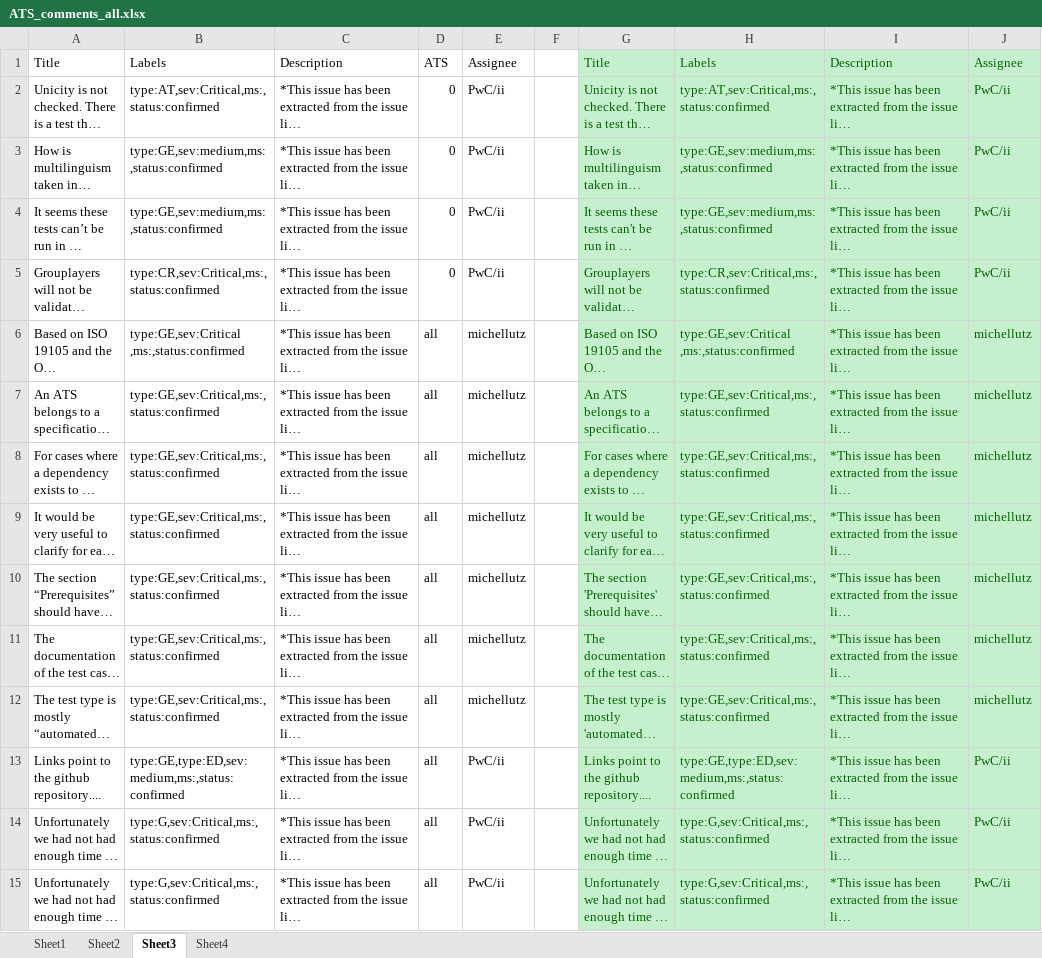
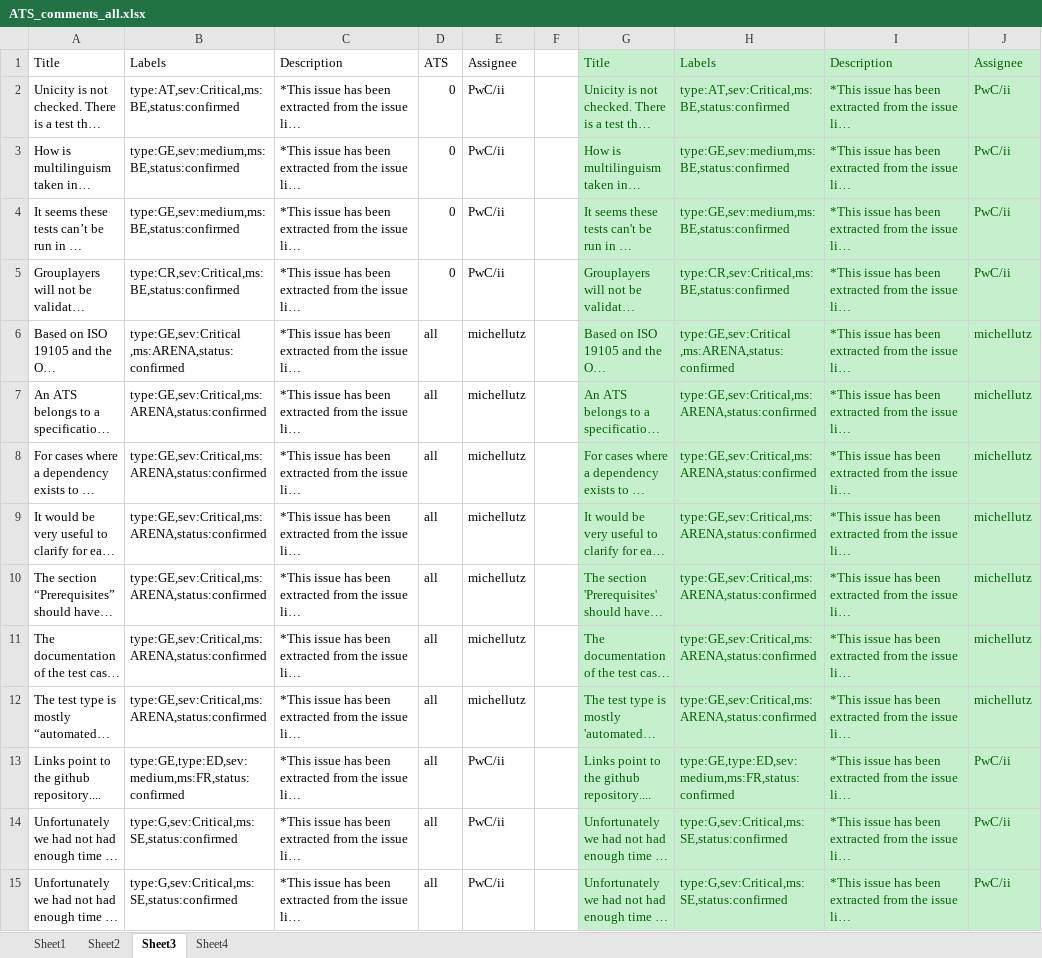
Before and after one commit to EmidioStani/test_repository, an Excel workbook: ATS_comments_all.xlsx, sheet Sheet3, drawn as a sheet; only a part is shown; long unchanged cells end in …; values as stored, in another font and other column widths than the file's, no borders; the diff covers the shown part only; the diff names each change by its address in the sheet, - before the commit and + after, or states it on an @@ line.

```diff
--- a/ATS_comments_all.xlsx (sheet Sheet3)
+++ b/ATS_comments_all.xlsx (sheet Sheet3)
-B2: type:AT,sev:Critical,ms:,status:confirmed
+B2: type:AT,sev:Critical,ms:BE,status:confirmed
-H2: type:AT,sev:Critical,ms:,status:confirmed
+H2: type:AT,sev:Critical,ms:BE,status:confirmed
-B3:B4: type:GE,sev:medium,ms:,status:confirmed
+B3:B4: type:GE,sev:medium,ms:BE,status:confirmed
-H3:H4: type:GE,sev:medium,ms:,status:confirmed
+H3:H4: type:GE,sev:medium,ms:BE,status:confirmed
-B5: type:CR,sev:Critical,ms:,status:confirmed
+B5: type:CR,sev:Critical,ms:BE,status:confirmed
-H5: type:CR,sev:Critical,ms:,status:confirmed
+H5: type:CR,sev:Critical,ms:BE,status:confirmed
-B6: type:GE,sev:Critical ,ms:,status:confirmed
+B6: type:GE,sev:Critical ,ms:ARENA,status:confirmed
-H6: type:GE,sev:Critical ,ms:,status:confirmed
+H6: type:GE,sev:Critical ,ms:ARENA,status:confirmed
-B7:B12: type:GE,sev:Critical,ms:,status:confirmed
+B7:B12: type:GE,sev:Critical,ms:ARENA,status:confirmed
-H7:H12: type:GE,sev:Critical,ms:,status:confirmed
+H7:H12: type:GE,sev:Critical,ms:ARENA,status:confirmed
-B13: type:GE,type:ED,sev:medium,ms:,status:confirmed
+B13: type:GE,type:ED,sev:medium,ms:FR,status:confirmed
-H13: type:GE,type:ED,sev:medium,ms:,status:confirmed
+H13: type:GE,type:ED,sev:medium,ms:FR,status:confirmed
-B14:B15: type:G,sev:Critical,ms:,status:confirmed
+B14:B15: type:G,sev:Critical,ms:SE,status:confirmed
-H14:H15: type:G,sev:Critical,ms:,status:confirmed
+H14:H15: type:G,sev:Critical,ms:SE,status:confirmed
```
Also changed, not shown: 696 edited cells elsewhere in this sheet, sheet Sheet2, sheet Sheet4, sheet Sheet1, formulas that keep their value, charts or pictures, 2 other files.
